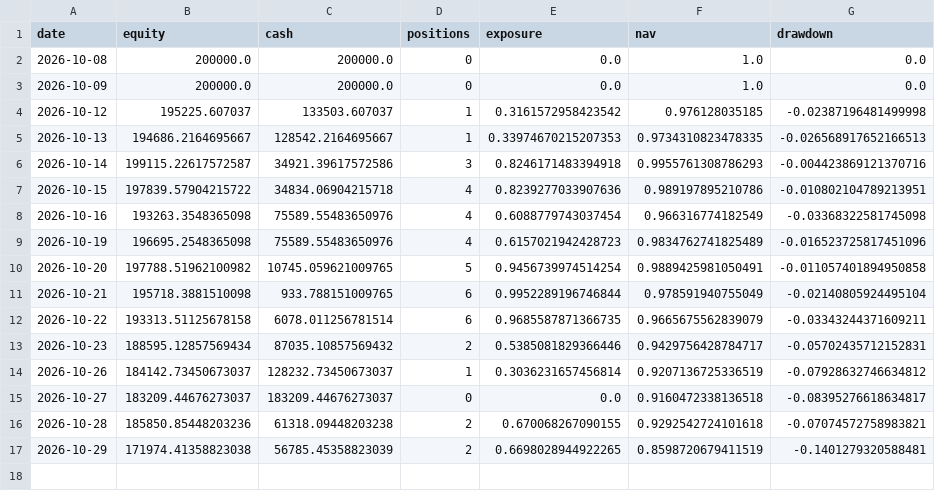
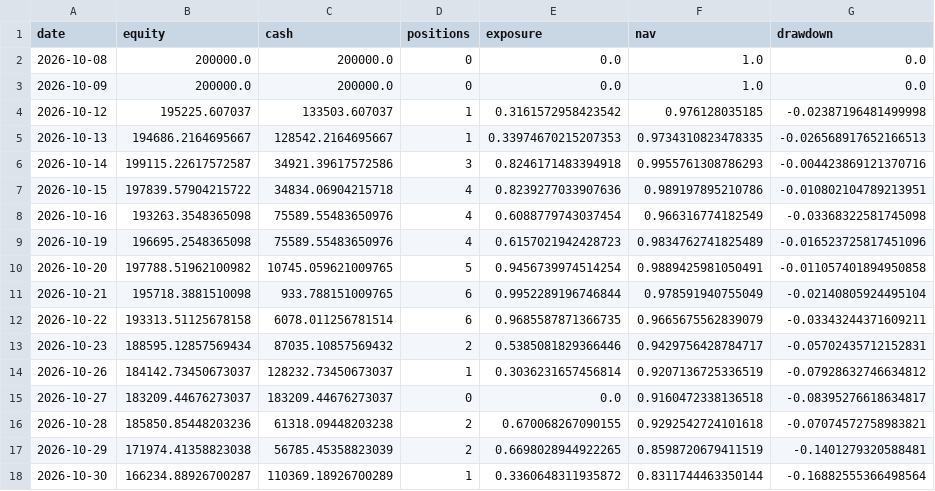
Before and after one commit to huvan9527-a11y/longhu, a CSV file: reports/reentry/equity.csv, drawn as a sheet; the diff names each change by its address in the sheet, - before the commit and + after, or states it on an @@ line.

```diff
--- a/reports/reentry/equity.csv
+++ b/reports/reentry/equity.csv
+row 18: 2026-10-30 | 166234.88926700287 | 110369.18926700289 | 1 | 0.3360648311935872 | 0.8311744463350144 | -0.16882555366498564
```
Also changed, not shown: reports/original/events.csv, reports/original/trades.csv, 13 other files.
